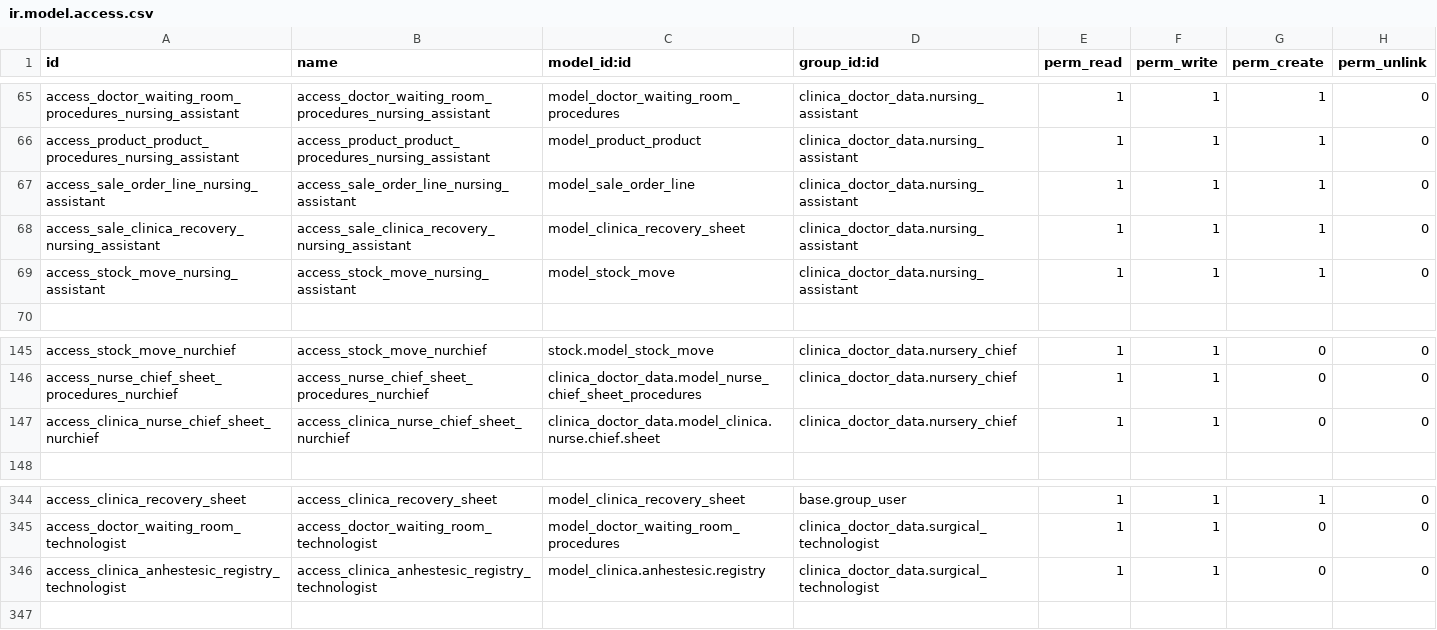
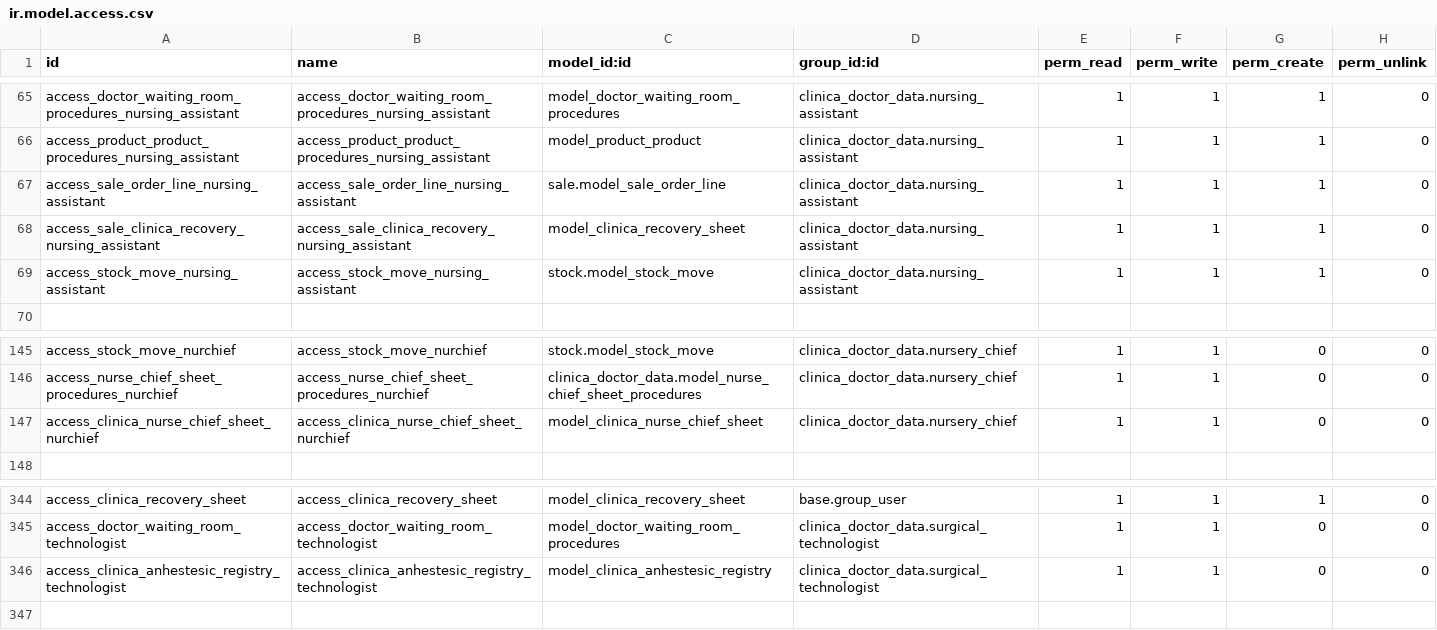
Before and after one commit to proyecto-evoluzion/Evolution, a CSV file: security/ir.model.access.csv, drawn as a sheet; only a part is shown, gaps mark what is left out.

Commit message:
[MOD] New modifications

```diff
--- a/security/ir.model.access.csv
+++ b/security/ir.model.access.csv
@@ -66,5 +66,5 @@ access_doctor_waiting_room_procedures_nursing_assistant,access_doctor_waiting_ro
 access_product_product_procedures_nursing_assistant,access_product_product_procedures_nursing_assistant	,model_product_product,clinica_doctor_data.nursing_assistant,1,1,1,0
-access_sale_order_line_nursing_assistant,access_sale_order_line_nursing_assistant,model_sale_order_line,clinica_doctor_data.nursing_assistant,1,1,1,0
+access_sale_order_line_nursing_assistant,access_sale_order_line_nursing_assistant,sale.model_sale_order_line,clinica_doctor_data.nursing_assistant,1,1,1,0
 access_sale_clinica_recovery_nursing_assistant,access_sale_clinica_recovery_nursing_assistant,model_clinica_recovery_sheet,clinica_doctor_data.nursing_assistant,1,1,1,0
-access_stock_move_nursing_assistant,access_stock_move_nursing_assistant,model_stock_move,clinica_doctor_data.nursing_assistant,1,1,1,0
+access_stock_move_nursing_assistant,access_stock_move_nursing_assistant,stock.model_stock_move,clinica_doctor_data.nursing_assistant,1,1,1,0
 
@@ -146,3 +146,3 @@ access_stock_move_nurchief,access_stock_move_nurchief,stock.model_stock_move,cli
 access_nurse_chief_sheet_procedures_nurchief,access_nurse_chief_sheet_procedures_nurchief,clinica_doctor_data.model_nurse_chief_sheet_procedures,clinica_doctor_data.nursery_chief,1,1,0,0
-access_clinica_nurse_chief_sheet_nurchief,access_clinica_nurse_chief_sheet_nurchief,clinica_doctor_data.model_clinica.nurse.chief.sheet,clinica_doctor_data.nursery_chief,1,1,0,0
+access_clinica_nurse_chief_sheet_nurchief,access_clinica_nurse_chief_sheet_nurchief,model_clinica_nurse_chief_sheet,clinica_doctor_data.nursery_chief,1,1,0,0
 
@@ -345,3 +345,3 @@ access_clinica_recovery_sheet,access_clinica_recovery_sheet,model_clinica_recove
 access_doctor_waiting_room_technologist,access_doctor_waiting_room_technologist,model_doctor_waiting_room_procedures,clinica_doctor_data.surgical_technologist,1,1,0,0
-access_clinica_anhestesic_registry_technologist,access_clinica_anhestesic_registry_technologist,model_clinica.anhestesic.registry,clinica_doctor_data.surgical_technologist,1,1,0,0
+access_clinica_anhestesic_registry_technologist,access_clinica_anhestesic_registry_technologist,model_clinica_anhestesic_registry,clinica_doctor_data.surgical_technologist,1,1,0,0
 
```
